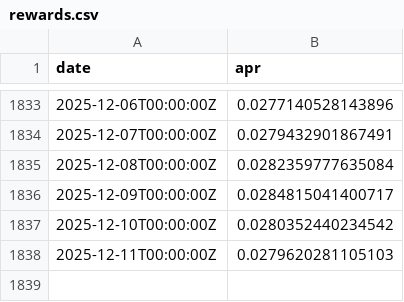
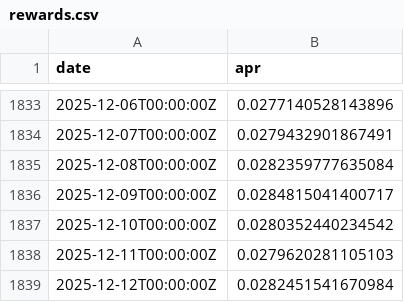
Before and after one commit to xh3b4sd/eth-staking-rewards, a CSV file: rewards.csv, drawn as a sheet; only a part is shown, gaps mark what is left out.

Commit message:
update rewards.csv

```diff
--- a/rewards.csv
+++ b/rewards.csv
@@ -1838 +1838,2 @@ date,apr
 2025-12-11T00:00:00Z,0.0279620281105103
+2025-12-12T00:00:00Z,0.0282451541670984
```
